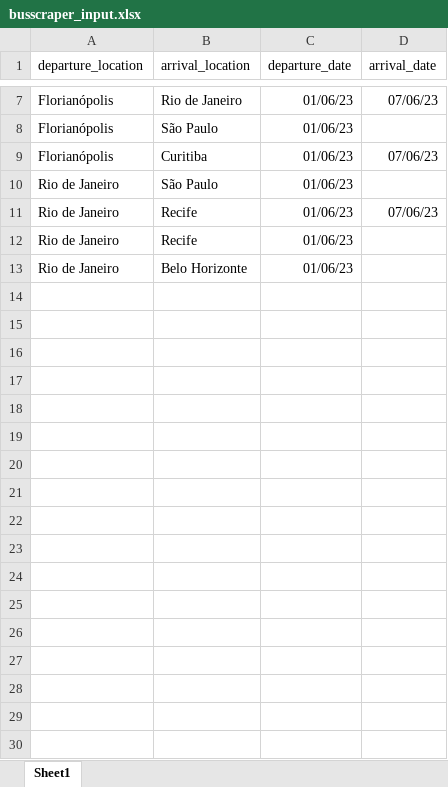
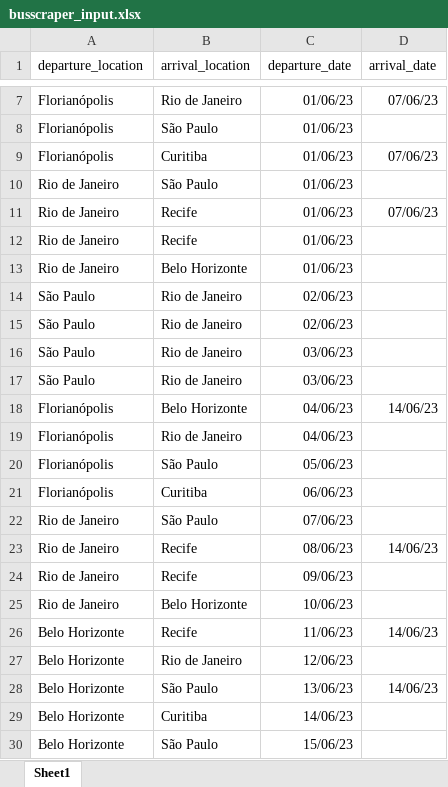
Before and after one commit to vitormartinsc/CB_Scrapping, an Excel workbook: busscraper_input.xlsx, sheet Sheet1, drawn as a sheet; only a part is shown, gaps mark what is left out; values as stored, in another font and other column widths than the file's, no borders; the diff names each change by its address in the sheet, - before the commit and + after, or states it on an @@ line.

```diff
--- a/busscraper_input.xlsx (sheet Sheet1)
+++ b/busscraper_input.xlsx (sheet Sheet1)
+row 14: São Paulo | Rio de Janeiro | 02/06/23
+row 15: São Paulo | Rio de Janeiro | 02/06/23
+row 16: São Paulo | Rio de Janeiro | 03/06/23
+row 17: São Paulo | Rio de Janeiro | 03/06/23
+row 18: Florianópolis | Belo Horizonte | 04/06/23 | 14/06/23
+row 19: Florianópolis | Rio de Janeiro | 04/06/23
+row 20: Florianópolis | São Paulo | 05/06/23
+row 21: Florianópolis | Curitiba | 06/06/23
+row 22: Rio de Janeiro | São Paulo | 07/06/23
+row 23: Rio de Janeiro | Recife | 08/06/23 | 14/06/23
+row 24: Rio de Janeiro | Recife | 09/06/23
+row 25: Rio de Janeiro | Belo Horizonte | 10/06/23
+row 26: Belo Horizonte | Recife | 11/06/23 | 14/06/23
+row 27: Belo Horizonte | Rio de Janeiro | 12/06/23
+row 28: Belo Horizonte | São Paulo | 13/06/23 | 14/06/23
+row 29: Belo Horizonte | Curitiba | 14/06/23
+row 30: Belo Horizonte | São Paulo | 15/06/23
```
Also changed, not shown: 1 other file.
